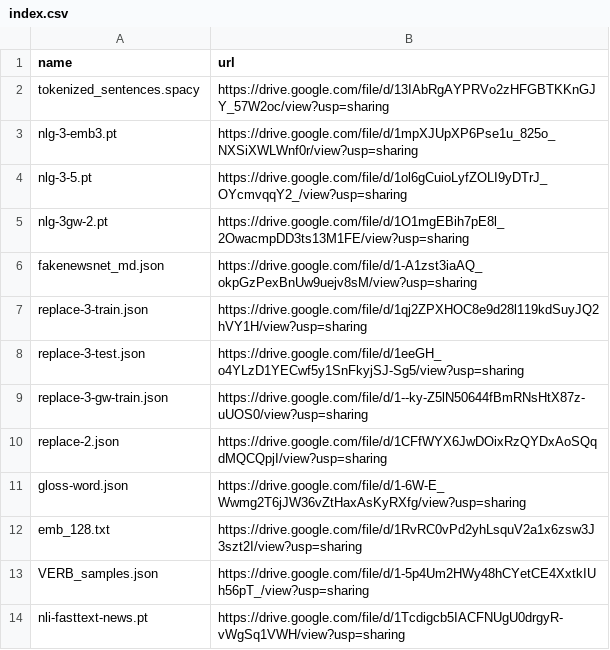
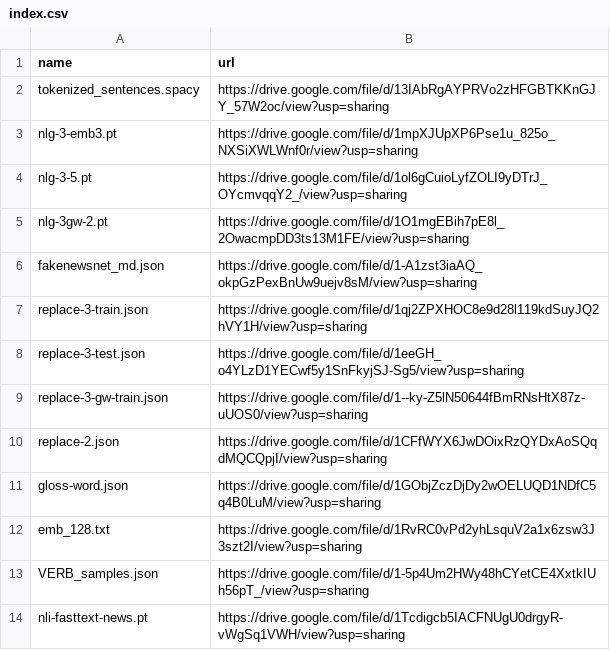
Before and after one commit to zhangruihan1/index, a CSV file: index.csv, drawn as a sheet.

Commit message:
Update index.csv

```diff
--- a/index.csv
+++ b/index.csv
@@ -10,3 +10,3 @@ replace-3-gw-train.json, https://drive.google.com/file/d/1--ky-Z5lN50644fBmRNsHt
 replace-2.json, https://drive.google.com/file/d/1CFfWYX6JwDOixRzQYDxAoSQqdMQCQpjI/view?usp=sharing
-gloss-word.json, https://drive.google.com/file/d/1-6W-E_Wwmg2T6jJW36vZtHaxAsKyRXfg/view?usp=sharing
+gloss-word.json, https://drive.google.com/file/d/1GObjZczDjDy2wOELUQD1NDfC5q4B0LuM/view?usp=sharing
 emb_128.txt, https://drive.google.com/file/d/1RvRC0vPd2yhLsquV2a1x6zsw3J3szt2I/view?usp=sharing
```
